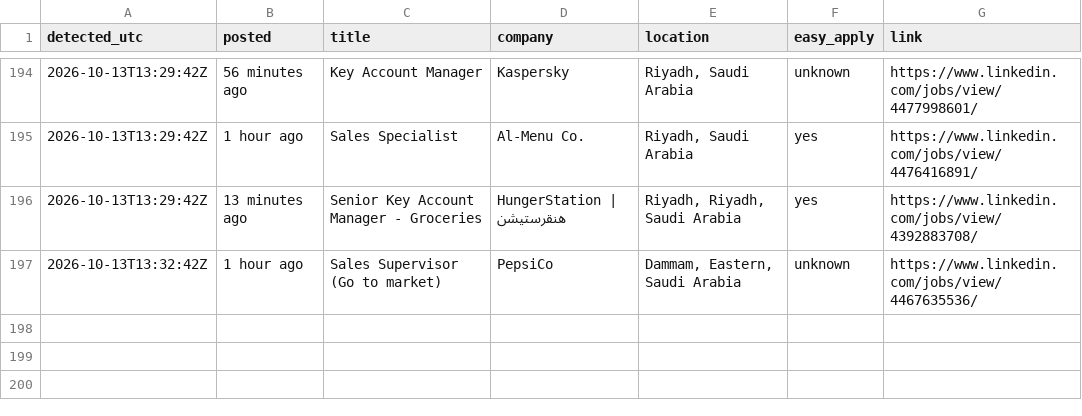
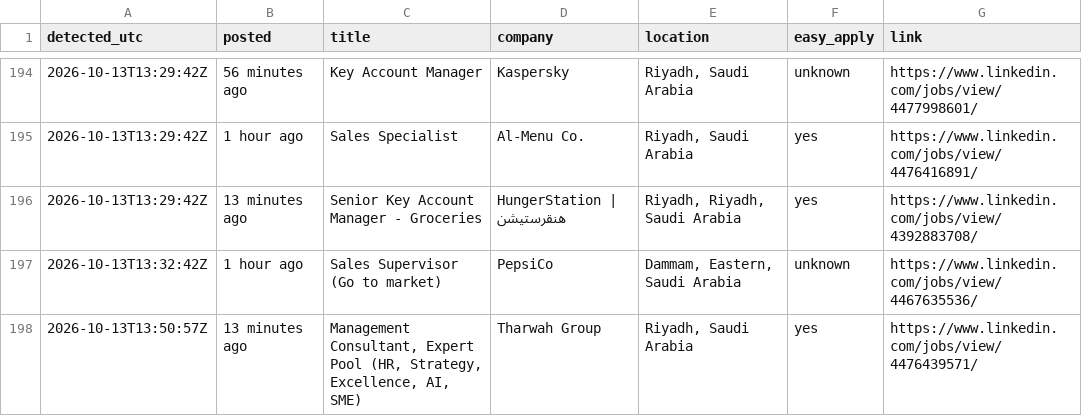
Before and after one commit to Refaatahmed47/linkedin-job-alert, a CSV file: jobs.csv, drawn as a sheet; only a part is shown, gaps mark what is left out.

```diff
--- a/jobs.csv
+++ b/jobs.csv
@@ -197 +197,2 @@ detected_utc,posted,title,company,location,easy_apply,link
 2026-10-13T13:32:42Z,1 hour ago,Sales Supervisor (Go to market),PepsiCo,"Dammam, Eastern, Saudi Arabia",unknown,https://www.linkedin.com/jobs/view/4467635536/
+2026-10-13T13:50:57Z,13 minutes ago,"Management Consultant, Expert Pool (HR, Strategy, Excellence, AI, SME)",Tharwah Group,"Riyadh, Saudi Arabia",yes,https://www.linkedin.com/jobs/view/4476439571/
```
Also changed, not shown: 2 other files.
